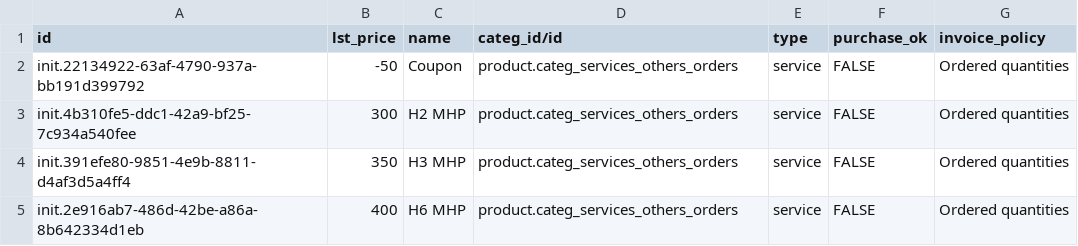
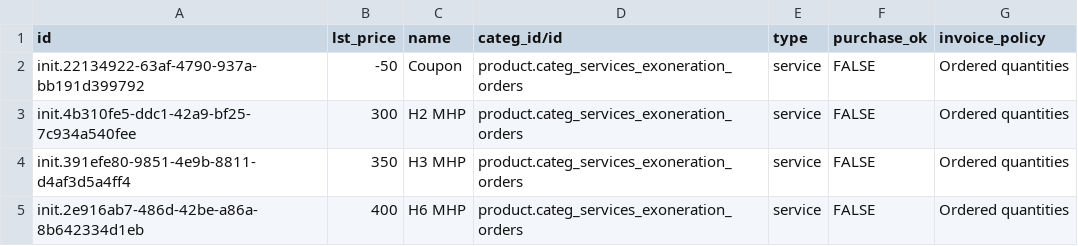
Before and after one commit to mekomsolutions/odoo-config-c2c, a CSV file: configuration/product_variant/coupon.csv, drawn as a sheet.

Commit message:
C2C-123: Set 'Coupon' and MHP products as 'Exoneration' (#4)

```diff
--- a/configuration/product_variant/coupon.csv
+++ b/configuration/product_variant/coupon.csv
@@ -1,5 +1,5 @@
 id,lst_price,name,categ_id/id,type,purchase_ok,invoice_policy
-init.22134922-63af-4790-937a-bb191d399792,-50,Coupon,product.categ_services_others_orders,service,FALSE,Ordered quantities
-init.4b310fe5-ddc1-42a9-bf25-7c934a540fee,300,H2 MHP,product.categ_services_others_orders,service,FALSE,Ordered quantities
-init.391efe80-9851-4e9b-8811-d4af3d5a4ff4,350,H3 MHP,product.categ_services_others_orders,service,FALSE,Ordered quantities
-init.2e916ab7-486d-42be-a86a-8b642334d1eb,400,H6 MHP,product.categ_services_others_orders,service,FALSE,Ordered quantities
+init.22134922-63af-4790-937a-bb191d399792,-50,Coupon,product.categ_services_exoneration_orders,service,FALSE,Ordered quantities
+init.4b310fe5-ddc1-42a9-bf25-7c934a540fee,300,H2 MHP,product.categ_services_exoneration_orders,service,FALSE,Ordered quantities
+init.391efe80-9851-4e9b-8811-d4af3d5a4ff4,350,H3 MHP,product.categ_services_exoneration_orders,service,FALSE,Ordered quantities
+init.2e916ab7-486d-42be-a86a-8b642334d1eb,400,H6 MHP,product.categ_services_exoneration_orders,service,FALSE,Ordered quantities
```
